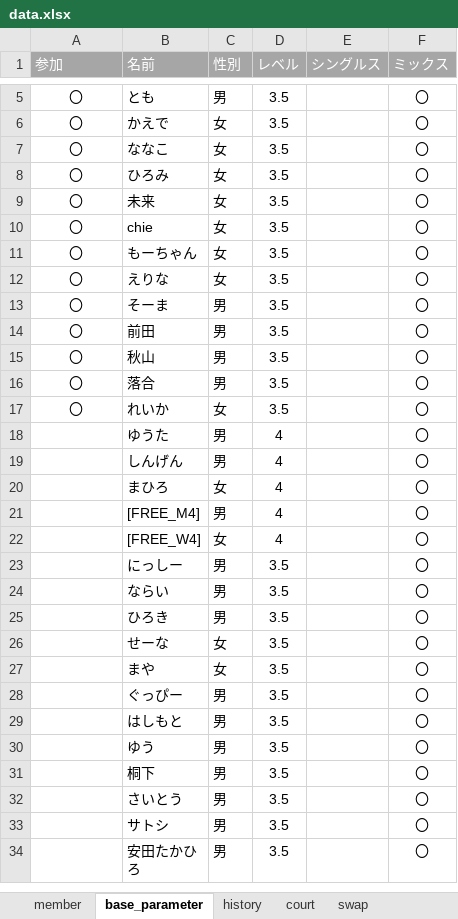
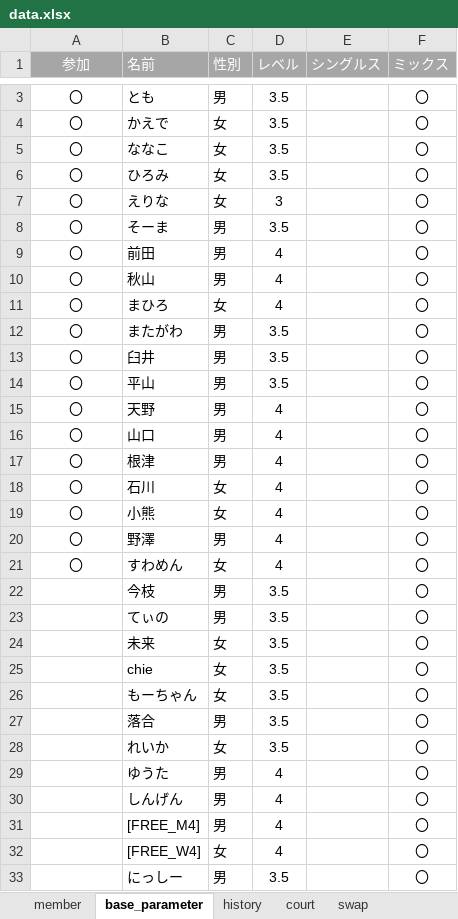
Before and after one commit to tomoki214/TBC_PUBLIC, an Excel workbook: data.xlsx, sheet base_parameter, drawn as a sheet; only a part is shown, gaps mark what is left out; the shorter side is filled out with more unchanged rows; values as stored, in another font and other column widths than the file's, no borders; removed rows and columns are numbered as before the commit, all else as after; the diff covers the shown part only; the diff names each change by its address in the sheet, - before the commit and + after, or states it on an @@ line.

Commit message:
Add files via upload

```diff
--- a/data.xlsx (sheet base_parameter)
+++ b/data.xlsx (sheet base_parameter)
-A1 alignment: left
+A1 alignment: center
-row 9: 〇 | 未来 | 女 | 3.5 |  | 〇
-row 10: 〇 | chie | 女 | 3.5 |  | 〇
-row 11: 〇 | もーちゃん | 女 | 3.5 |  | 〇
-D7 (レベル): 3.5
+D7 (レベル): 3
-D9:D10 (レベル): 3.5
+D9:D10 (レベル): 4
+row 11: 〇 | まひろ | 女 | 4 |  | 〇
+row 12: 〇 | またがわ | 男 | 3.5 |  | 〇
+row 13: 〇 | 臼井 | 男 | 3.5 |  | 〇
+row 14: 〇 | 平山 | 男 | 3.5 |  | 〇
+row 15: 〇 | 天野 | 男 | 4 |  | 〇
+row 16: 〇 | 山口 | 男 | 4 |  | 〇
+row 17: 〇 | 根津 | 男 | 4 |  | 〇
+row 18: 〇 | 石川 | 女 | 4 |  | 〇
+row 19: 〇 | 小熊 | 女 | 4 |  | 〇
+row 20: 〇 | 野澤 | 男 | 4 |  | 〇
+row 21: 〇 | すわめん | 女 | 4 |  | 〇
+row 22:  | 今枝 | 男 | 3.5 |  | 〇
+row 23:  | てぃの | 男 | 3.5 |  | 〇
+row 24:  | 未来 | 女 | 3.5 |  | 〇
+row 25:  | chie | 女 | 3.5 |  | 〇
+row 26:  | もーちゃん | 女 | 3.5 |  | 〇
-A27:A28 (参加): 〇
+A27:A28 (参加): (empty)
-row 20:  | まひろ | 女 | 4 |  | 〇
```
Also changed, not shown: 2 removed rows and 1 edited cell elsewhere in this sheet.
